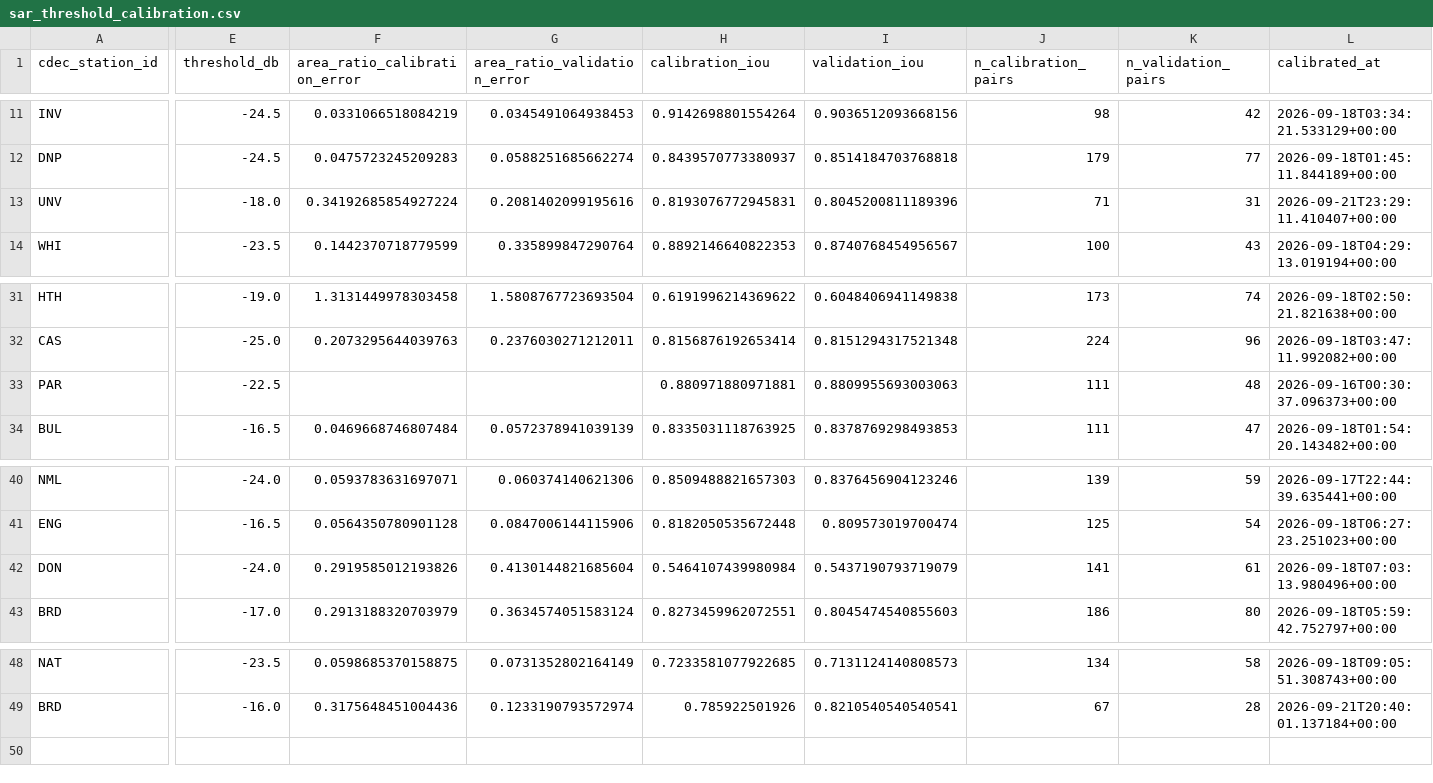
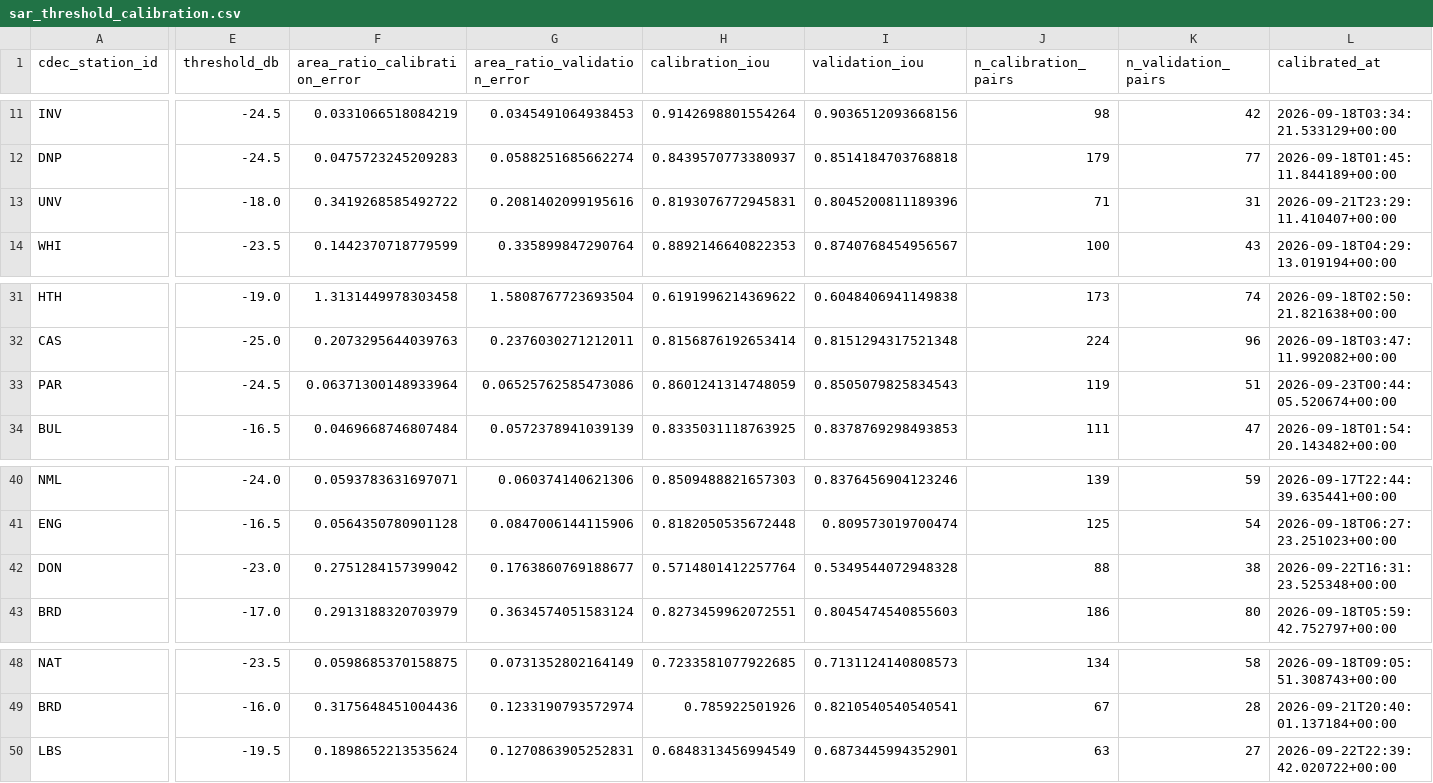
Before and after one commit to jimkaj/reservoir_ca, a CSV file: reservoirs/sar_threshold_calibration.csv, drawn as a sheet; only a part is shown, gaps mark what is left out; rows hold the shown columns only; the diff names each change by its address in the sheet, - before the commit and + after, or states it on an @@ line.

```diff
--- a/reservoirs/sar_threshold_calibration.csv
+++ b/reservoirs/sar_threshold_calibration.csv
-F13 (area_ratio_calibration_error): 0.34192685854927224
+F13 (area_ratio_calibration_error): 0.3419268585492722
-E33 (threshold_db): -22.5
+E33 (threshold_db): -24.5
-F33 (area_ratio_calibration_error): (empty)
+F33 (area_ratio_calibration_error): 0.06371300148933964
-G33 (area_ratio_validation_error): (empty)
+G33 (area_ratio_validation_error): 0.06525762585473086
-H33 (calibration_iou): 0.880971880971881
+H33 (calibration_iou): 0.8601241314748059
-I33 (validation_iou): 0.8809955693003063
+I33 (validation_iou): 0.8505079825834543
-J33 (n_calibration_pairs): 111
+J33 (n_calibration_pairs): 119
-K33 (n_validation_pairs): 48
+K33 (n_validation_pairs): 51
-L33 (calibrated_at): 2026-09-16T00:30:37.096373+00:00
+L33 (calibrated_at): 2026-09-23T00:44:05.520674+00:00
-E42 (threshold_db): -24.0
+E42 (threshold_db): -23.0
-F42 (area_ratio_calibration_error): 0.2919585012193826
+F42 (area_ratio_calibration_error): 0.2751284157399042
-G42 (area_ratio_validation_error): 0.4130144821685604
+G42 (area_ratio_validation_error): 0.1763860769188677
-H42 (calibration_iou): 0.5464107439980984
+H42 (calibration_iou): 0.5714801412257764
-I42 (validation_iou): 0.5437190793719079
+I42 (validation_iou): 0.5349544072948328
-J42 (n_calibration_pairs): 141
+J42 (n_calibration_pairs): 88
-K42 (n_validation_pairs): 61
+K42 (n_validation_pairs): 38
-L42 (calibrated_at): 2026-09-18T07:03:13.980496+00:00
+L42 (calibrated_at): 2026-09-22T16:31:23.525348+00:00
+row 50: LBS | -19.5 | 0.1898652213535624 | 0.1270863905252831 | 0.6848313456994549 | 0.6873445994352901 | 63 | 27 | 2026-09-22T22:39:42.020722+00:00
```
Also changed, not shown: reservoirs/ReservoirList.csv, reservoirs/excluded_sar_geometries.csv, 2 other files.
